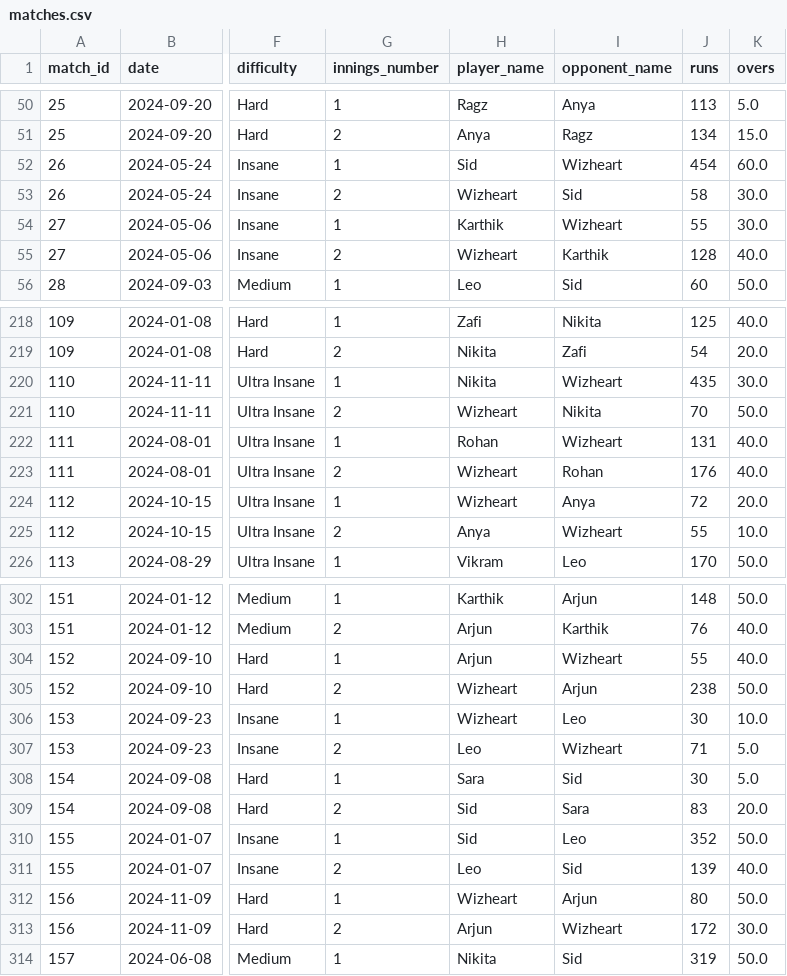
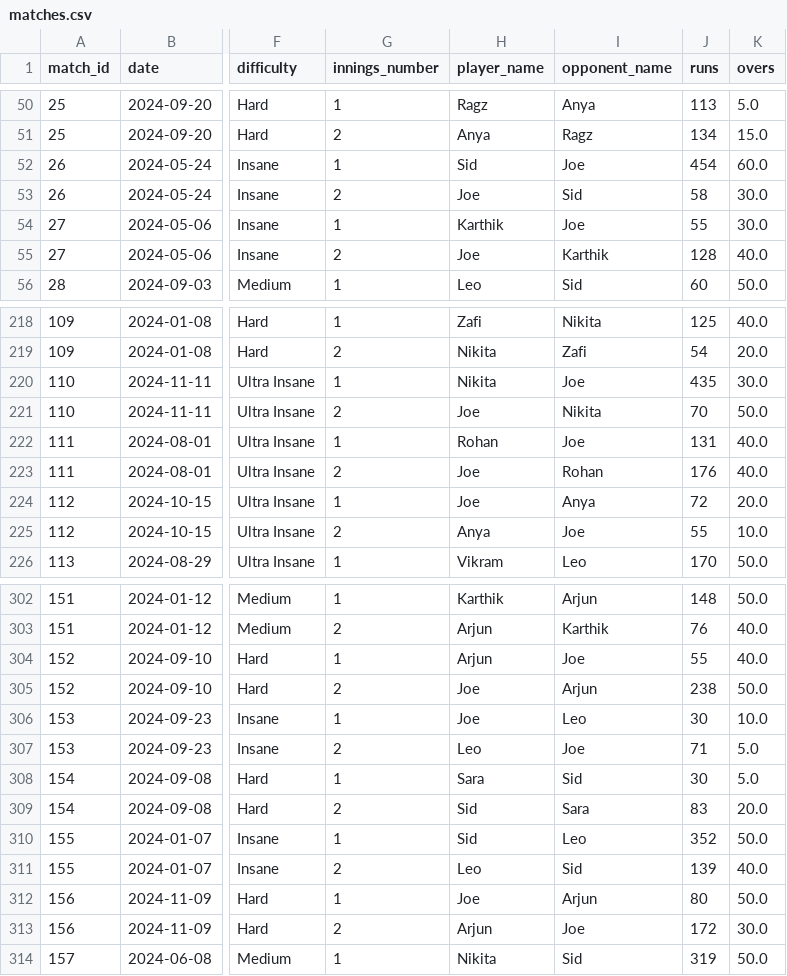
Before and after one commit to paragnairdev/google-adk-project-capstone, a CSV file: vr_cricket_dataset/matches.csv, drawn as a sheet; only a part is shown, gaps mark what is left out; the diff covers the shown part only; the diff names each change by its address in the sheet, - before the commit and + after, or states it on an @@ line.

Commit message:
Update test player from Wizheart to Joe
Replaced all instances of 'Wizheart' with 'Joe' in test data, code, and dataset to standardize the test player. Adjusted related comments and removed unused 'role' field from test profile and tests. Improved commentator and orchestrator agent instructions for clarity.

```diff
--- a/vr_cricket_dataset/matches.csv
+++ b/vr_cricket_dataset/matches.csv
-I52 (opponent_name): Wizheart
+I52 (opponent_name): Joe
-H53 (player_name): Wizheart
+H53 (player_name): Joe
-I54 (opponent_name): Wizheart
+I54 (opponent_name): Joe
-H55 (player_name): Wizheart
+H55 (player_name): Joe
-I220 (opponent_name): Wizheart
+I220 (opponent_name): Joe
-H221 (player_name): Wizheart
+H221 (player_name): Joe
-I222 (opponent_name): Wizheart
+I222 (opponent_name): Joe
-H223:H224 (player_name): Wizheart
+H223:H224 (player_name): Joe
-I225 (opponent_name): Wizheart
+I225 (opponent_name): Joe
-I304 (opponent_name): Wizheart
+I304 (opponent_name): Joe
-H305:H306 (player_name): Wizheart
+H305:H306 (player_name): Joe
-I307 (opponent_name): Wizheart
+I307 (opponent_name): Joe
-H312 (player_name): Wizheart
+H312 (player_name): Joe
-I313 (opponent_name): Wizheart
+I313 (opponent_name): Joe
```
Also changed, not shown: 110 edited cells elsewhere in this file, vr_cricket_dataset/players.csv, 5 other files.
